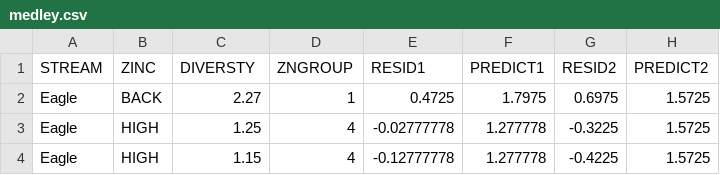
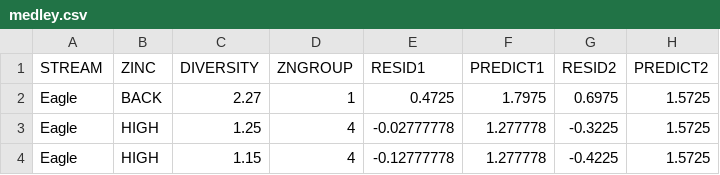
Before and after one commit to aurielfournier/biometry_materials, a CSV file: 20160225_biometry_lab_6_anova_assumptions/medley.csv, drawn as a sheet; only a part is shown.

Commit message:
biometry lab 6

```diff
--- a/20160225_biometry_lab_6_anova_assumptions/medley.csv
+++ b/20160225_biometry_lab_6_anova_assumptions/medley.csv
@@ -1,2 +1,2 @@
-STREAM,ZINC,DIVERSTY,ZNGROUP,RESID1,PREDICT1,RESID2,PREDICT2
+STREAM,ZINC,DIVERSITY,ZNGROUP,RESID1,PREDICT1,RESID2,PREDICT2
 Eagle,BACK,2.27,1,0.4725,1.7975,0.6975,1.5725
```
Also changed, not shown: 3 other files.
